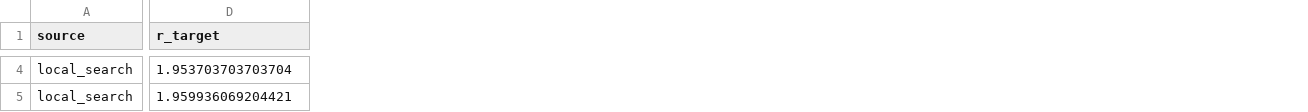
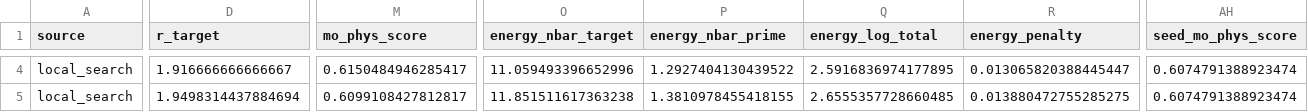
Before and after one commit to Firepanda415/CV-DV-LCHS, a CSV file: results_formed/sweep/sweep_local.csv, drawn as a sheet; only a part is shown, gaps mark what is left out; the diff covers the shown part only; the diff names each change by its address in the sheet, - before the commit and + after, or states it on an @@ line.

```diff
--- a/results_formed/sweep/sweep_local.csv
+++ b/results_formed/sweep/sweep_local.csv
+column M (mo_phys_score), rows 4-5: 0.6150484946285417 | 0.6099108427812817
+column O (energy_nbar_target), rows 4-5: 11.059493396652996 | 11.851511617363238
+column P (energy_nbar_prime), rows 4-5: 1.2927404130439522 | 1.3810978455418155
+column Q (energy_log_total), rows 4-5: 2.5916836974177895 | 2.6555357728660485
+column R (energy_penalty), rows 4-5: 0.013065820388445447 | 0.013880472755285275
+column AH (seed_mo_phys_score), rows 4-5: 0.6074791388923474 | 0.6074791388923474
-D4 (r_target): 1.953703703703704
+D4 (r_target): 1.916666666666667
-D5 (r_target): 1.959936069204421
+D5 (r_target): 1.9498314437884694
```
Also changed, not shown: 38 edited cells elsewhere in this file, results_formed/sweep/sweep_top.csv, 12 other files.
